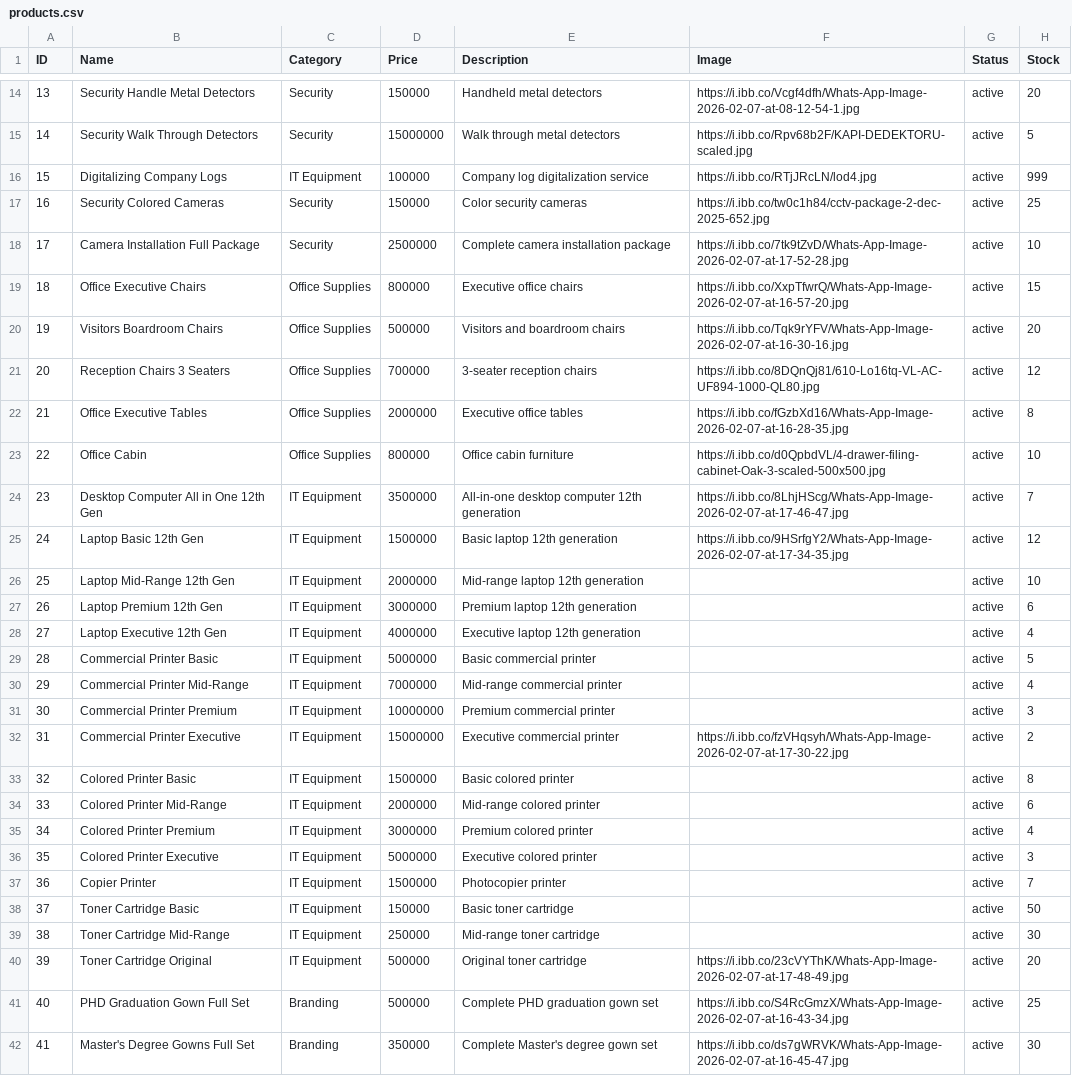
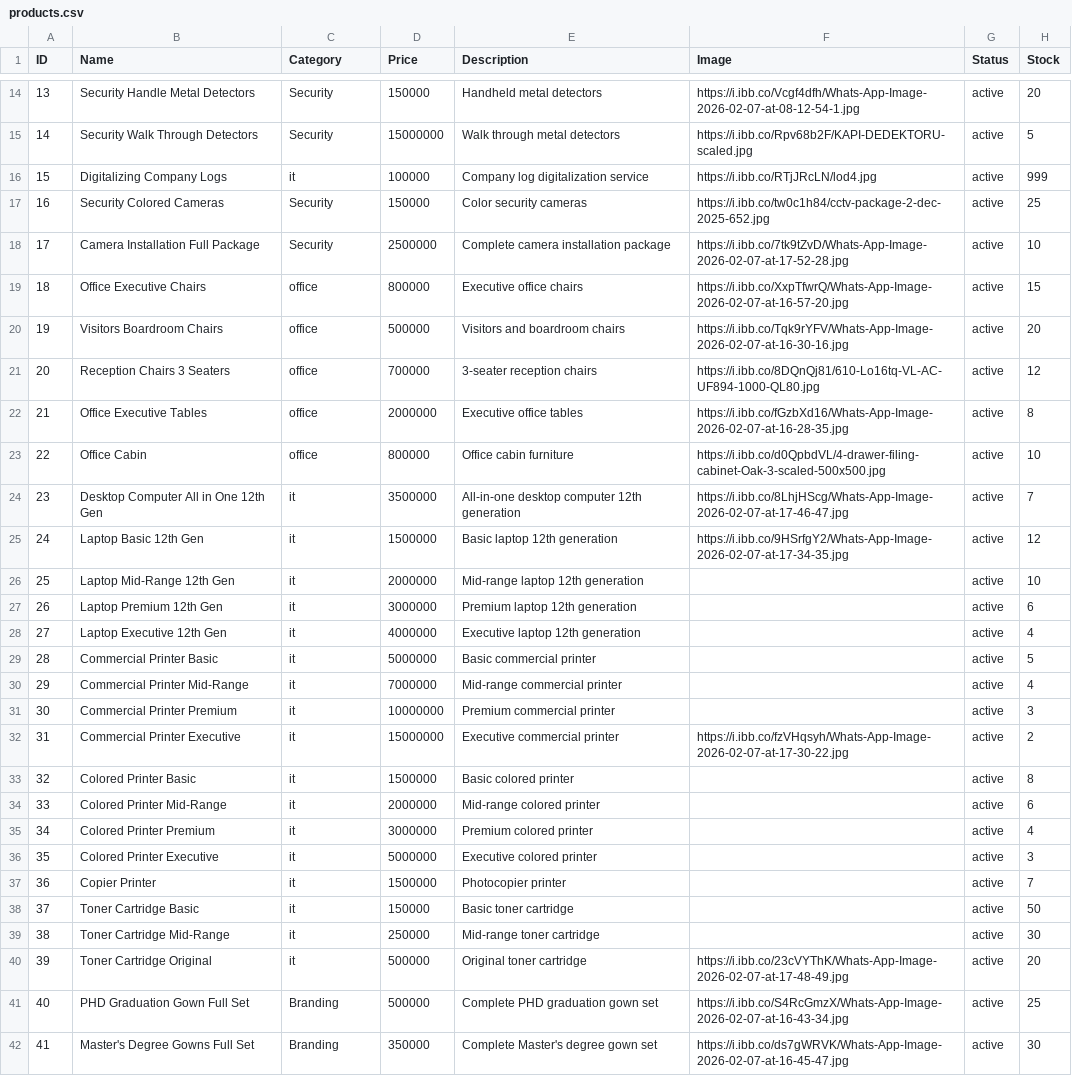
Before and after one commit to BarzTech/matisuppliers, a CSV file: products.csv, drawn as a sheet; only a part is shown, gaps mark what is left out.

Commit message:
Update products.csv

```diff
--- a/products.csv
+++ b/products.csv
@@ -15,27 +15,27 @@ ID,Name,Category,Price,Description,Image,Status,Stock
 14,Security Walk Through Detectors,Security,15000000,Walk through metal detectors,https://i.ibb.co/Rpv68b2F/KAPI-DEDEKTORU-scaled.jpg,active,5
-15,Digitalizing Company Logs,IT Equipment,100000,Company log digitalization service,https://i.ibb.co/RTjJRcLN/lod4.jpg,active,999
+15,Digitalizing Company Logs,it,100000,Company log digitalization service,https://i.ibb.co/RTjJRcLN/lod4.jpg,active,999
 16,Security Colored Cameras,Security,150000,Color security cameras,https://i.ibb.co/tw0c1h84/cctv-package-2-dec-2025-652.jpg,active,25
 17,Camera Installation Full Package,Security,2500000,Complete camera installation package,https://i.ibb.co/7tk9tZvD/Whats-App-Image-2026-02-07-at-17-52-28.jpg,active,10
-18,Office Executive Chairs,Office Supplies,800000,Executive office chairs,https://i.ibb.co/XxpTfwrQ/Whats-App-Image-2026-02-07-at-16-57-20.jpg,active,15
-19,Visitors Boardroom Chairs,Office Supplies,500000,Visitors and boardroom chairs,https://i.ibb.co/Tqk9rYFV/Whats-App-Image-2026-02-07-at-16-30-16.jpg,active,20
-20,Reception Chairs 3 Seaters,Office Supplies,700000,3-seater reception chairs,https://i.ibb.co/8DQnQj81/610-Lo16tq-VL-AC-UF894-1000-QL80.jpg,active,12
-21,Office Executive Tables,Office Supplies,2000000,Executive office tables,https://i.ibb.co/fGzbXd16/Whats-App-Image-2026-02-07-at-16-28-35.jpg,active,8
-22,Office Cabin,Office Supplies,800000,Office cabin furniture,https://i.ibb.co/d0QpbdVL/4-drawer-filing-cabinet-Oak-3-scaled-500x500.jpg,active,10
-23,Desktop Computer All in One 12th Gen,IT Equipment,3500000,All-in-one desktop computer 12th generation,https://i.ibb.co/8LhjHScg/Whats-App-Image-2026-02-07-at-17-46-47.jpg,active,7
-24,Laptop Basic 12th Gen,IT Equipment,1500000,Basic laptop 12th generation,https://i.ibb.co/9HSrfgY2/Whats-App-Image-2026-02-07-at-17-34-35.jpg,active,12
-25,Laptop Mid-Range 12th Gen,IT Equipment,2000000,Mid-range laptop 12th generation,,active,10
-26,Laptop Premium 12th Gen,IT Equipment,3000000,Premium laptop 12th generation,,active,6
-27,Laptop Executive 12th Gen,IT Equipment,4000000,Executive laptop 12th generation,,active,4
-28,Commercial Printer Basic,IT Equipment,5000000,Basic commercial printer,,active,5
-29,Commercial Printer Mid-Range,IT Equipment,7000000,Mid-range commercial printer,,active,4
-30,Commercial Printer Premium,IT Equipment,10000000,Premium commercial printer,,active,3
-31,Commercial Printer Executive,IT Equipment,15000000,Executive commercial printer,https://i.ibb.co/fzVHqsyh/Whats-App-Image-2026-02-07-at-17-30-22.jpg,active,2
-32,Colored Printer Basic,IT Equipment,1500000,Basic colored printer,,active,8
-33,Colored Printer Mid-Range,IT Equipment,2000000,Mid-range colored printer,,active,6
-34,Colored Printer Premium,IT Equipment,3000000,Premium colored printer,,active,4
-35,Colored Printer Executive,IT Equipment,5000000,Executive colored printer,,active,3
-36,Copier Printer,IT Equipment,1500000,Photocopier printer,,active,7
-37,Toner Cartridge Basic,IT Equipment,150000,Basic toner cartridge,,active,50
-38,Toner Cartridge Mid-Range,IT Equipment,250000,Mid-range toner cartridge,,active,30
-39,Toner Cartridge Original,IT Equipment,500000,Original toner cartridge,https://i.ibb.co/23cVYThK/Whats-App-Image-2026-02-07-at-17-48-49.jpg,active,20
+18,Office Executive Chairs,office,800000,Executive office chairs,https://i.ibb.co/XxpTfwrQ/Whats-App-Image-2026-02-07-at-16-57-20.jpg,active,15
+19,Visitors Boardroom Chairs,office,500000,Visitors and boardroom chairs,https://i.ibb.co/Tqk9rYFV/Whats-App-Image-2026-02-07-at-16-30-16.jpg,active,20
+20,Reception Chairs 3 Seaters,office,700000,3-seater reception chairs,https://i.ibb.co/8DQnQj81/610-Lo16tq-VL-AC-UF894-1000-QL80.jpg,active,12
+21,Office Executive Tables,office,2000000,Executive office tables,https://i.ibb.co/fGzbXd16/Whats-App-Image-2026-02-07-at-16-28-35.jpg,active,8
+22,Office Cabin,office,800000,Office cabin furniture,https://i.ibb.co/d0QpbdVL/4-drawer-filing-cabinet-Oak-3-scaled-500x500.jpg,active,10
+23,Desktop Computer All in One 12th Gen,it,3500000,All-in-one desktop computer 12th generation,https://i.ibb.co/8LhjHScg/Whats-App-Image-2026-02-07-at-17-46-47.jpg,active,7
+24,Laptop Basic 12th Gen,it,1500000,Basic laptop 12th generation,https://i.ibb.co/9HSrfgY2/Whats-App-Image-2026-02-07-at-17-34-35.jpg,active,12
+25,Laptop Mid-Range 12th Gen,it,2000000,Mid-range laptop 12th generation,,active,10
+26,Laptop Premium 12th Gen,it,3000000,Premium laptop 12th generation,,active,6
+27,Laptop Executive 12th Gen,it,4000000,Executive laptop 12th generation,,active,4
+28,Commercial Printer Basic,it,5000000,Basic commercial printer,,active,5
+29,Commercial Printer Mid-Range,it,7000000,Mid-range commercial printer,,active,4
+30,Commercial Printer Premium,it,10000000,Premium commercial printer,,active,3
+31,Commercial Printer Executive,it,15000000,Executive commercial printer,https://i.ibb.co/fzVHqsyh/Whats-App-Image-2026-02-07-at-17-30-22.jpg,active,2
+32,Colored Printer Basic,it,1500000,Basic colored printer,,active,8
+33,Colored Printer Mid-Range,it,2000000,Mid-range colored printer,,active,6
+34,Colored Printer Premium,it,3000000,Premium colored printer,,active,4
+35,Colored Printer Executive,it,5000000,Executive colored printer,,active,3
+36,Copier Printer,it,1500000,Photocopier printer,,active,7
+37,Toner Cartridge Basic,it,150000,Basic toner cartridge,,active,50
+38,Toner Cartridge Mid-Range,it,250000,Mid-range toner cartridge,,active,30
+39,Toner Cartridge Original,it,500000,Original toner cartridge,https://i.ibb.co/23cVYThK/Whats-App-Image-2026-02-07-at-17-48-49.jpg,active,20
 40,PHD Graduation Gown Full Set,Branding,500000,Complete PHD graduation gown set,https://i.ibb.co/S4RcGmzX/Whats-App-Image-2026-02-07-at-16-43-34.jpg,active,25
```
